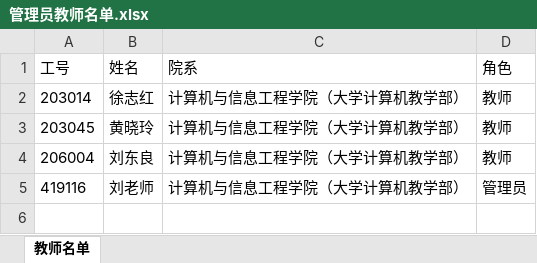
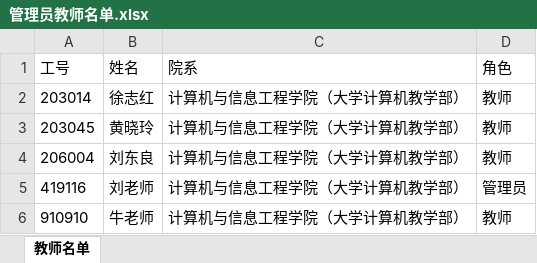
Before and after one commit to dll/ckgdt, an Excel workbook: data/用户/管理员教师名单.xlsx, sheet 教师名单, drawn as a sheet; values as stored, in another font and other column widths than the file's, no borders; the diff names each change by its address in the sheet, - before the commit and + after, or states it on an @@ line.

```diff
--- a/data/用户/管理员教师名单.xlsx (sheet 教师名单)
+++ b/data/用户/管理员教师名单.xlsx (sheet 教师名单)
+row 6: 910910 | 牛老师 | 计算机与信息工程学院（大学计算机教学部） | 教师
```
Also changed, not shown: 44 other files.
